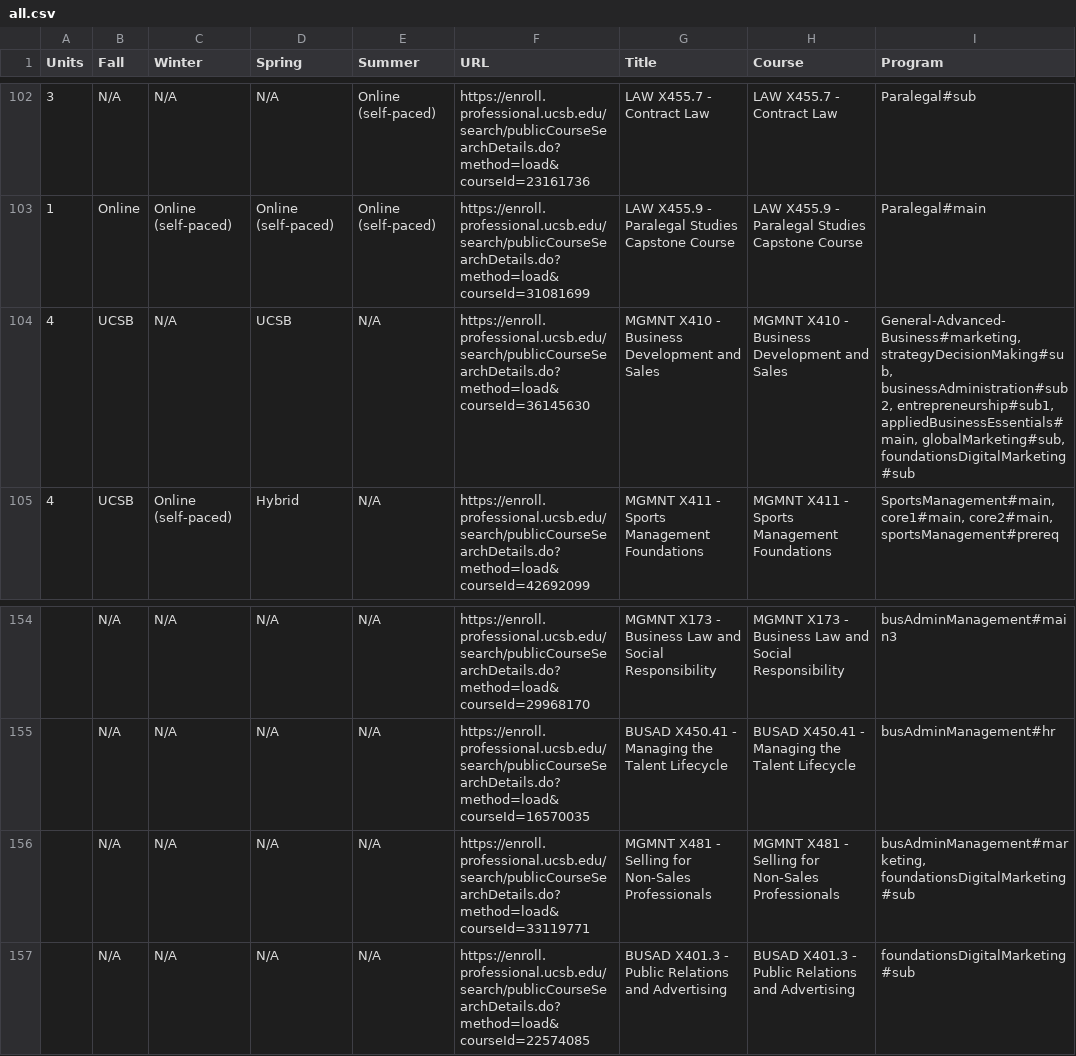
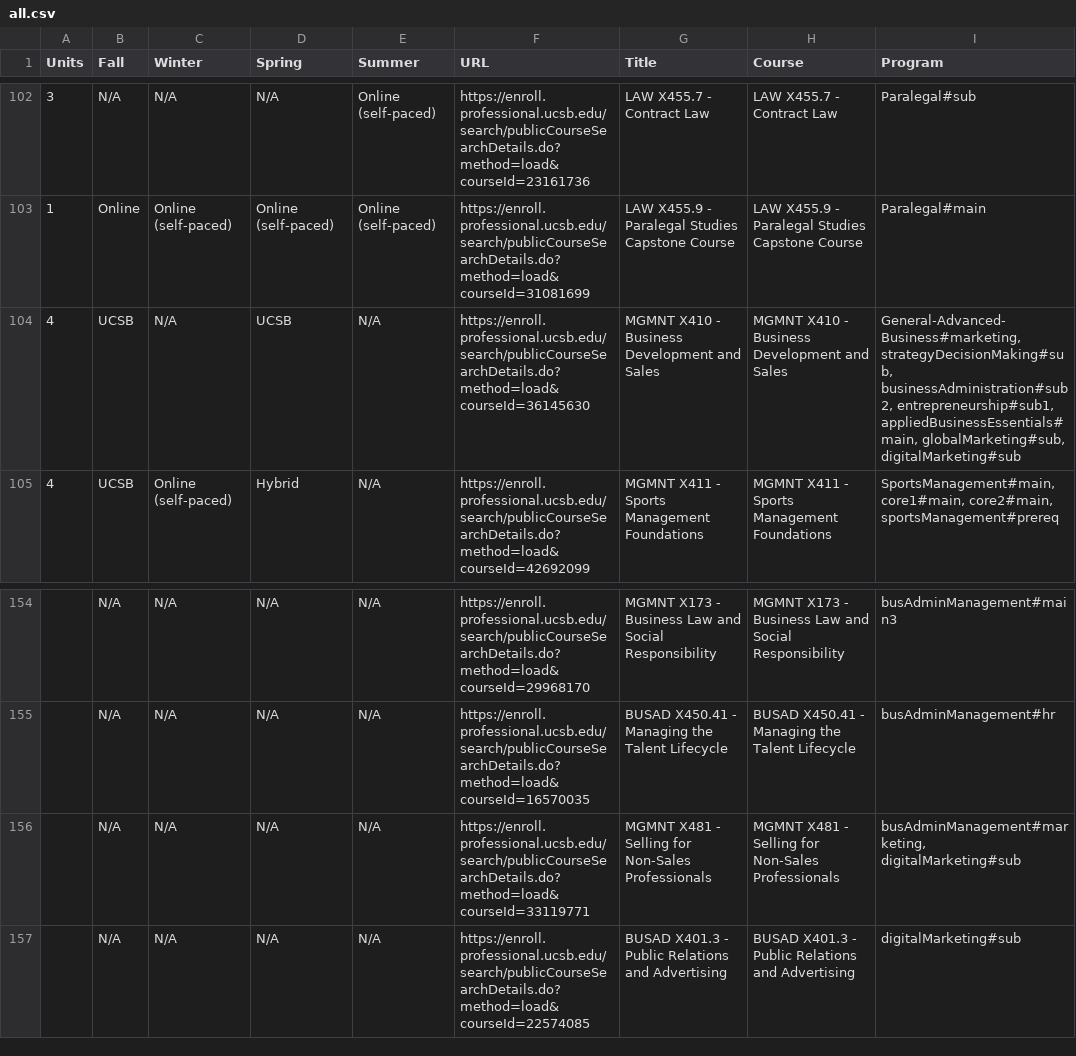
Before and after one commit to UCSB-PaCE/pace-catalog-feed, a CSV file: course-matrix/all.csv, drawn as a sheet; only a part is shown, gaps mark what is left out; the diff covers the shown part only.

```diff
--- a/course-matrix/all.csv
+++ b/course-matrix/all.csv
@@ -103,3 +103,3 @@ Units,Fall,Winter,Spring,Summer,URL,Title,Course,Program
 1,Online,Online (self-paced),Online (self-paced),Online (self-paced),https://enroll.professional.ucsb.edu/search/publicCourseSearchDetails.do?method=load&courseId=31081699,LAW X455.9 - Paralegal Studies Capstone Course,LAW X455.9 - Paralegal Studies Capstone Course,Paralegal#main
-4,UCSB,N/A,UCSB,N/A,https://enroll.professional.ucsb.edu/search/publicCourseSearchDetails.do?method=load&courseId=36145630,MGMNT X410 - Business Development and Sales,MGMNT X410 - Business Development and Sales,"General-Advanced-Business#marketing, strategyDecisionMaking#sub, businessAdministration#sub2, entrepreneurship#sub1, appliedBusinessEssentials#main, globalMarketing#sub, foundationsDigitalMarketing#sub"
+4,UCSB,N/A,UCSB,N/A,https://enroll.professional.ucsb.edu/search/publicCourseSearchDetails.do?method=load&courseId=36145630,MGMNT X410 - Business Development and Sales,MGMNT X410 - Business Development and Sales,"General-Advanced-Business#marketing, strategyDecisionMaking#sub, businessAdministration#sub2, entrepreneurship#sub1, appliedBusinessEssentials#main, globalMarketing#sub, digitalMarketing#sub"
 4,UCSB,Online (self-paced),Hybrid,N/A,https://enroll.professional.ucsb.edu/search/publicCourseSearchDetails.do?method=load&courseId=42692099,MGMNT X411 - Sports Management Foundations,MGMNT X411 - Sports Management Foundations,"SportsManagement#main, core1#main, core2#main, sportsManagement#prereq"
@@ -155,3 +155,3 @@ Units,Fall,Winter,Spring,Summer,URL,Title,Course,Program
 ,N/A,N/A,N/A,N/A,https://enroll.professional.ucsb.edu/search/publicCourseSearchDetails.do?method=load&courseId=16570035,BUSAD X450.41 - Managing the Talent Lifecycle,BUSAD X450.41 - Managing the Talent Lifecycle,busAdminManagement#hr
-,N/A,N/A,N/A,N/A,https://enroll.professional.ucsb.edu/search/publicCourseSearchDetails.do?method=load&courseId=33119771,MGMNT X481 - Selling for Non-Sales Professionals,MGMNT X481 - Selling for Non-Sales Professionals,"busAdminManagement#marketing, foundationsDigitalMarketing#sub"
-,N/A,N/A,N/A,N/A,https://enroll.professional.ucsb.edu/search/publicCourseSearchDetails.do?method=load&courseId=22574085,BUSAD X401.3 - Public Relations and Advertising,BUSAD X401.3 - Public Relations and Advertising,foundationsDigitalMarketing#sub
+,N/A,N/A,N/A,N/A,https://enroll.professional.ucsb.edu/search/publicCourseSearchDetails.do?method=load&courseId=33119771,MGMNT X481 - Selling for Non-Sales Professionals,MGMNT X481 - Selling for Non-Sales Professionals,"busAdminManagement#marketing, digitalMarketing#sub"
+,N/A,N/A,N/A,N/A,https://enroll.professional.ucsb.edu/search/publicCourseSearchDetails.do?method=load&courseId=22574085,BUSAD X401.3 - Public Relations and Advertising,BUSAD X401.3 - Public Relations and Advertising,digitalMarketing#sub
```
Also changed, not shown: 18 edited cells elsewhere in this file, 38 other files.
